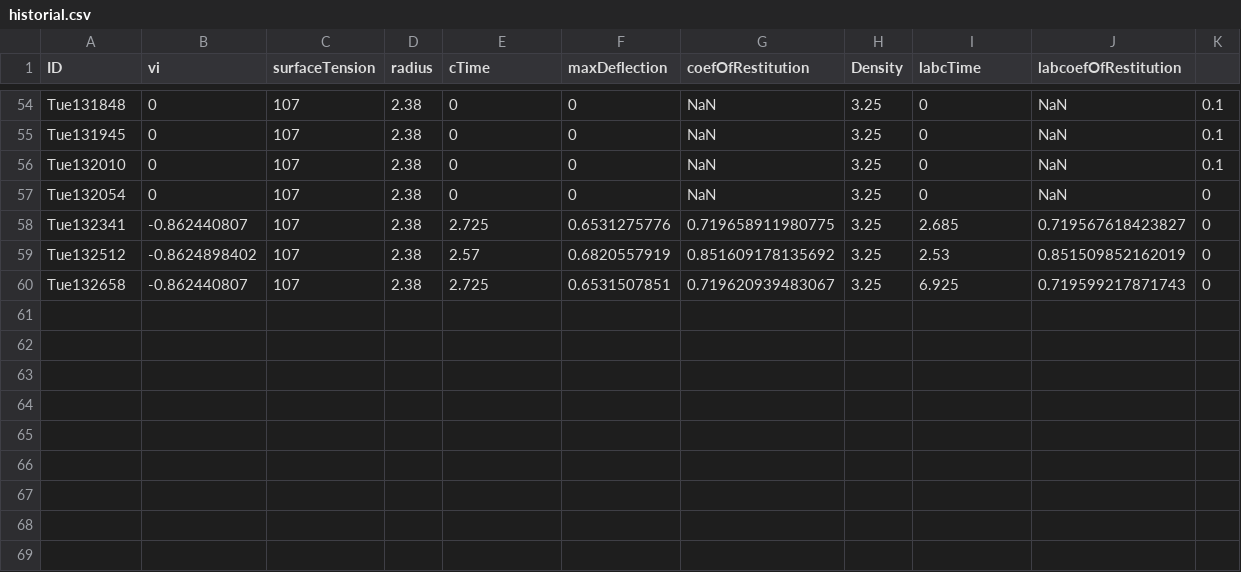
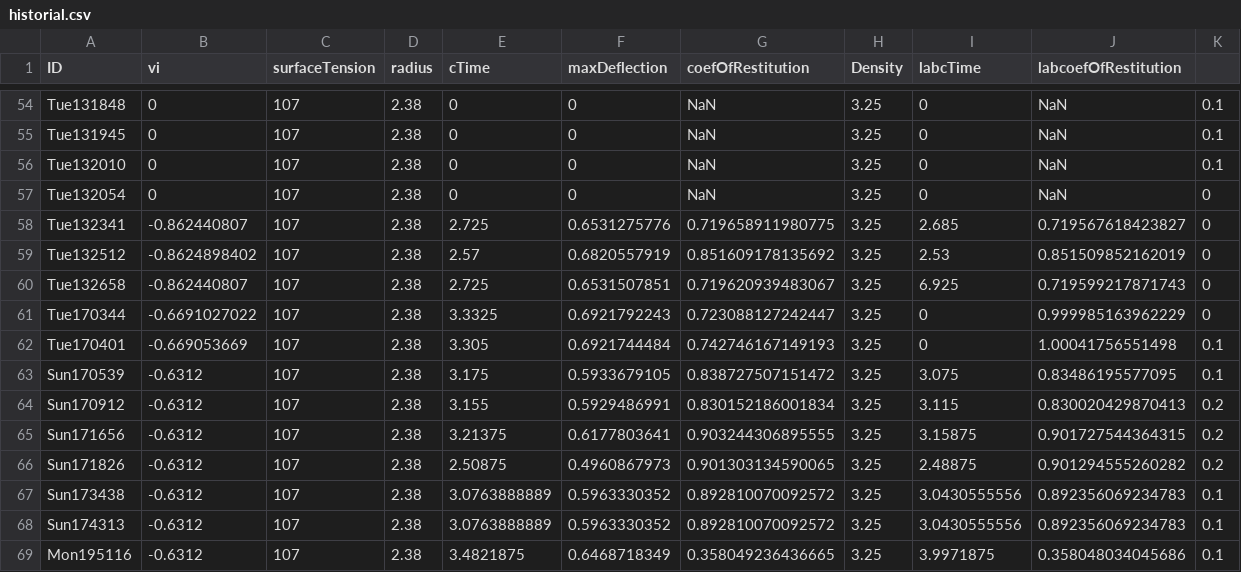
Before and after one commit to elvispy/kinematic-match-sphere, a CSV file: matlab/2_pipeline/solveMotion2_1/out/historial.csv, drawn as a sheet; only a part is shown, gaps mark what is left out.

```diff
--- a/matlab/2_pipeline/solveMotion2_1/out/historial.csv
+++ b/matlab/2_pipeline/solveMotion2_1/out/historial.csv
@@ -60 +60,10 @@ Tue132512,-0.8624898402,107,2.38,2.57,0.6820557919,0.851609178135692,3.25,2.53,0
 Tue132658,-0.862440807,107,2.38,2.725,0.6531507851,0.719620939483067,3.25,6.925,0.719599217871743,0
+Tue170344,-0.6691027022,107,2.38,3.3325,0.6921792243,0.723088127242447,3.25,0,0.999985163962229,0
+Tue170401,-0.669053669,107,2.38,3.305,0.6921744484,0.742746167149193,3.25,0,1.00041756551498,0.1
+Sun170539,-0.6312,107,2.38,3.175,0.5933679105,0.838727507151472,3.25,3.075,0.83486195577095,0.1
+Sun170912,-0.6312,107,2.38,3.155,0.5929486991,0.830152186001834,3.25,3.115,0.830020429870413,0.2
+Sun171656,-0.6312,107,2.38,3.21375,0.6177803641,0.903244306895555,3.25,3.15875,0.901727544364315,0.2
+Sun171826,-0.6312,107,2.38,2.50875,0.4960867973,0.901303134590065,3.25,2.48875,0.901294555260282,0.2
+Sun173438,-0.6312,107,2.38,3.0763888889,0.5963330352,0.892810070092572,3.25,3.0430555556,0.892356069234783,0.1
+Sun174313,-0.6312,107,2.38,3.0763888889,0.5963330352,0.892810070092572,3.25,3.0430555556,0.892356069234783,0.1
+Mon195116,-0.6312,107,2.38,3.4821875,0.6468718349,0.358049236436665,3.25,3.9971875,0.358048034045686,0.1
```
Also changed, not shown: julia/2_pipeline/default/out/historial.csv, julia/2_pipeline/solveMotion/out/historial.csv, 29 other files.
